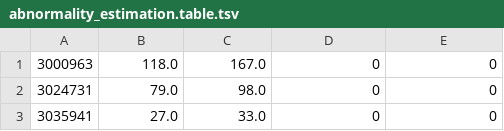
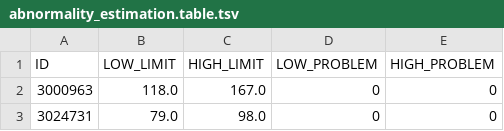
Before and after one commit to FINNGEN/kanta_lab_preprocessing, a TSV file: finngen_qc/data/abnormality_estimation.table.tsv, drawn as a sheet; only a part is shown; the shorter side is filled out with more unchanged rows.

```diff
--- a/finngen_qc/data/abnormality_estimation.table.tsv
+++ b/finngen_qc/data/abnormality_estimation.table.tsv
@@ -1 +1,2 @@
+ID	LOW_LIMIT	HIGH_LIMIT	LOW_PROBLEM	HIGH_PROBLEM
 3000963	118.0	167.0	0	0
```
Also changed, not shown: 3 other files.
